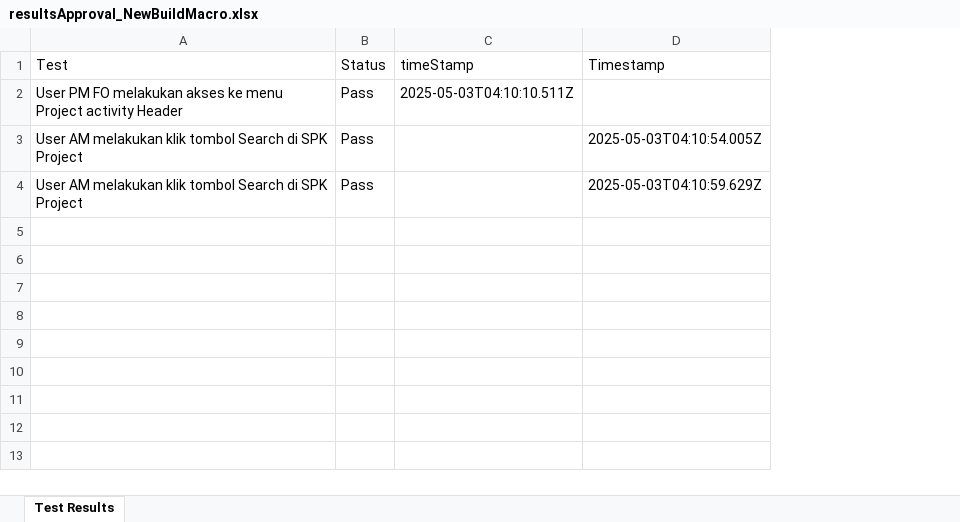
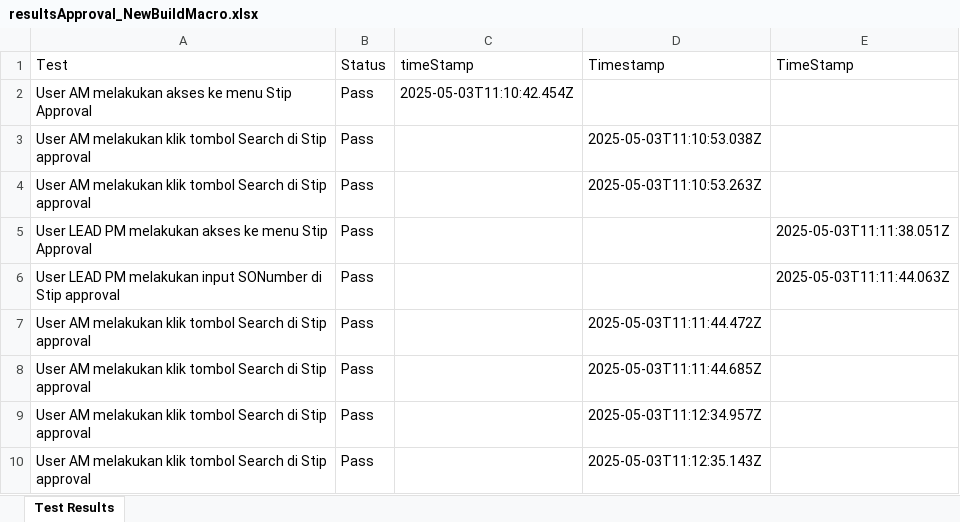
Before and after one commit to Fmocacinno/TBGSYS-Cypress-, an Excel workbook: cypress/downloads/resultsApproval_NewBuildMacro.xlsx, sheet Test Results, drawn as a sheet; values as stored, in another font and other column widths than the file's, no borders; the diff names each change by its address in the sheet, - before the commit and + after, or states it on an @@ line.

```diff
--- a/cypress/downloads/resultsApproval_NewBuildMacro.xlsx (sheet Test Results)
+++ b/cypress/downloads/resultsApproval_NewBuildMacro.xlsx (sheet Test Results)
+column E (TimeStamp), empty
-A2 (Test): User PM FO melakukan akses ke menu Project activity Header
+A2 (Test): User AM melakukan akses ke menu Stip Approval
-C2 (timeStamp): 2025-05-03T04:10:10.511Z
+C2 (timeStamp): 2025-05-03T11:10:42.454Z
-A3:A4 (Test): …Search di SPK Project
+A3:A4 (Test): …Search di Stip approval
-D3 (Timestamp): 2025-05-03T04:10:54.005Z
+D3 (Timestamp): 2025-05-03T11:10:53.038Z
-D4 (Timestamp): 2025-05-03T04:10:59.629Z
+D4 (Timestamp): 2025-05-03T11:10:53.263Z
+row 5: User LEAD PM melakukan akses ke menu Stip Approval | Pass |  |  | 2025-05-03T11:11:38.051Z
+row 6: User LEAD PM melakukan input SONumber di Stip approval | Pass |  |  | 2025-05-03T11:11:44.063Z
+row 7: User AM melakukan klik tombol Search di Stip approval | Pass |  | 2025-05-03T11:11:44.472Z
+row 8: User AM melakukan klik tombol Search di Stip approval | Pass |  | 2025-05-03T11:11:44.685Z
+row 9: User AM melakukan klik tombol Search di Stip approval | Pass |  | 2025-05-03T11:12:34.957Z
+row 10: User AM melakukan klik tombol Search di Stip approval | Pass |  | 2025-05-03T11:12:35.143Z
```
Also changed, not shown: cypress/downloads/test-StipinputNewBuildMacroresults.xlsx, 18 other files.
